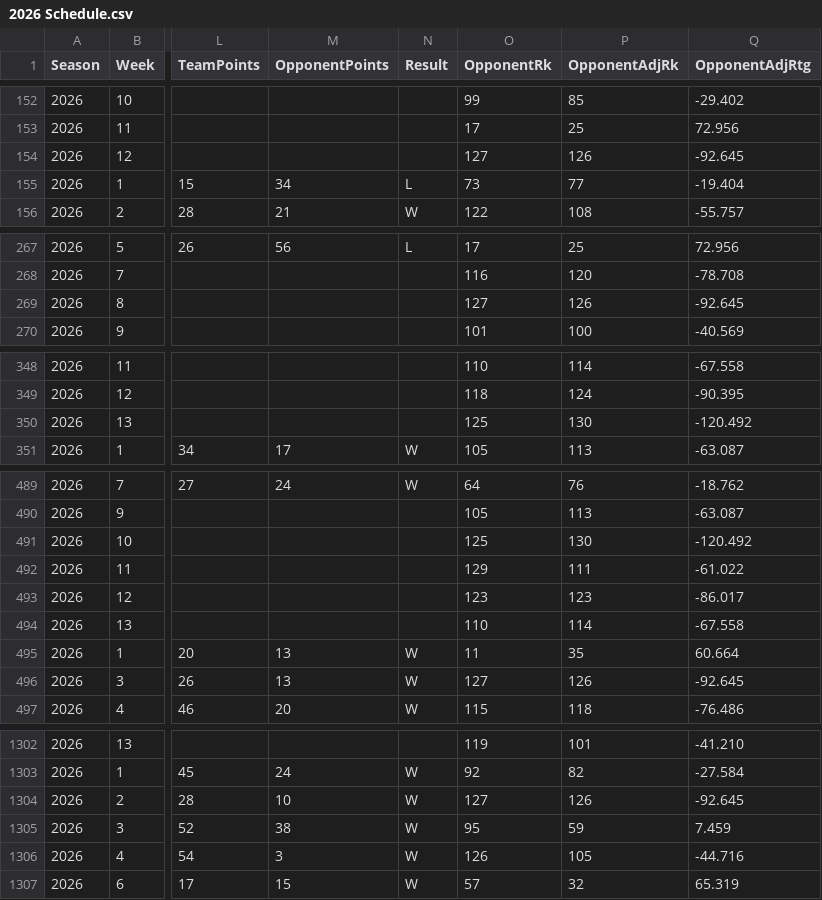
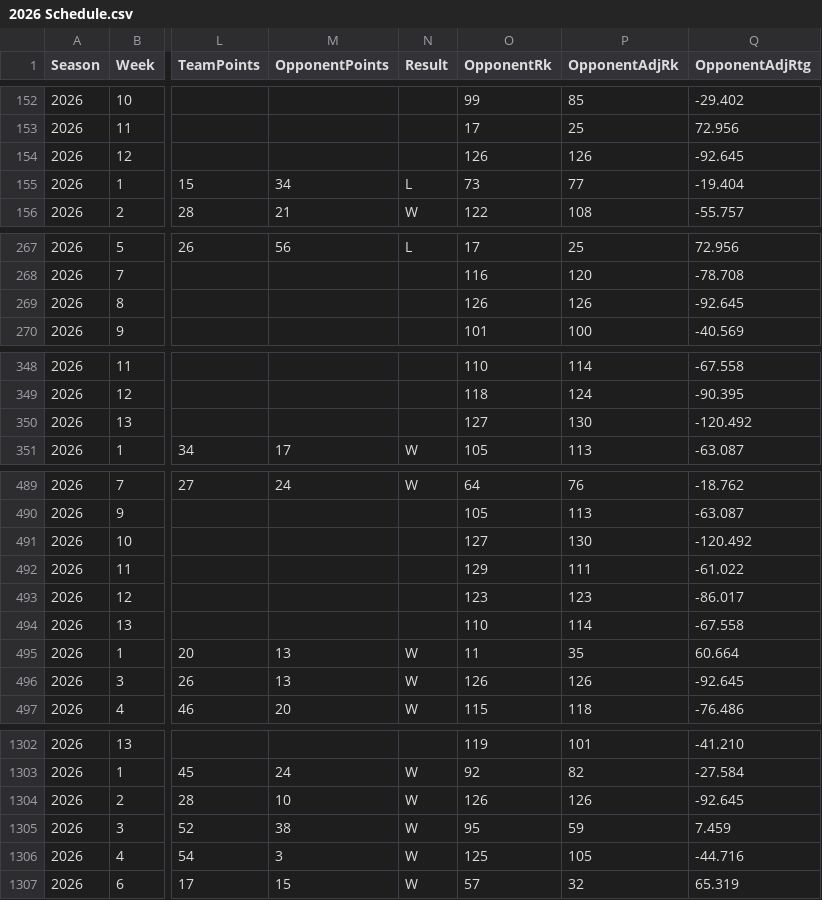
Before and after one commit to EricAGonzalz/CFBRankings, a CSV file: data/2026 Schedule.csv, drawn as a sheet; only a part is shown, gaps mark what is left out; the diff covers the shown part only; the diff names each change by its address in the sheet, - before the commit and + after, or states it on an @@ line.

```diff
--- a/data/2026 Schedule.csv
+++ b/data/2026 Schedule.csv
-O154 (OpponentRk): 127
+O154 (OpponentRk): 126
-O269 (OpponentRk): 127
+O269 (OpponentRk): 126
-O350 (OpponentRk): 125
+O350 (OpponentRk): 127
-O491 (OpponentRk): 125
+O491 (OpponentRk): 127
-O496 (OpponentRk): 127
+O496 (OpponentRk): 126
-O1304 (OpponentRk): 127
+O1304 (OpponentRk): 126
-O1306 (OpponentRk): 126
+O1306 (OpponentRk): 125
```
Also changed, not shown: 25 edited cells elsewhere in this file, data/2026 History.csv, data/2026 Master.csv, 2 other files.
